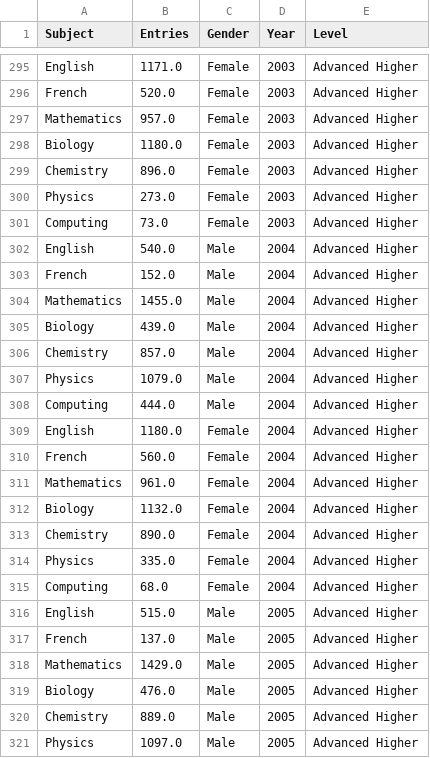
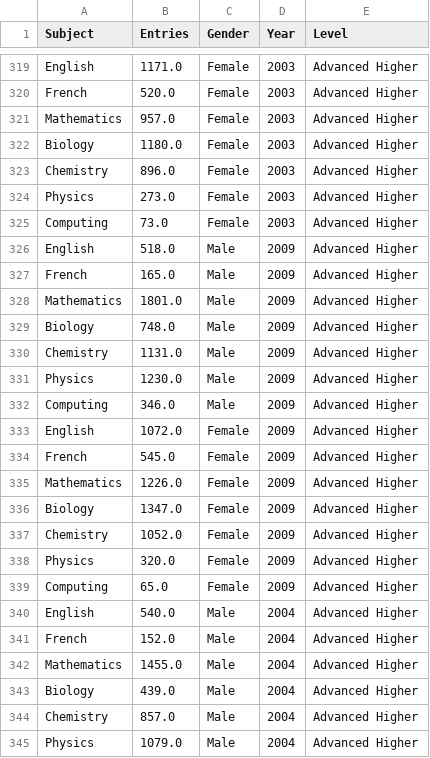
Before and after one commit to staylor11x/dresscode-data-processing, a CSV file: combined_output.csv, drawn as a sheet; only a part is shown, gaps mark what is left out; the shorter side is filled out with more unchanged rows; the diff covers the shown part only.

Commit message:
2009 data added

```diff
--- a/combined_output.csv
+++ b/combined_output.csv
@@ -301,2 +325,16 @@ Physics,273.0,Female,2003,Advanced Higher
 Computing,73.0,Female,2003,Advanced Higher
+English,518.0,Male,2009,Advanced Higher
+French,165.0,Male,2009,Advanced Higher
+Mathematics,1801.0,Male,2009,Advanced Higher
+Biology,748.0,Male,2009,Advanced Higher
+Chemistry,1131.0,Male,2009,Advanced Higher
+Physics,1230.0,Male,2009,Advanced Higher
+Computing,346.0,Male,2009,Advanced Higher
+English,1072.0,Female,2009,Advanced Higher
+French,545.0,Female,2009,Advanced Higher
+Mathematics,1226.0,Female,2009,Advanced Higher
+Biology,1347.0,Female,2009,Advanced Higher
+Chemistry,1052.0,Female,2009,Advanced Higher
+Physics,320.0,Female,2009,Advanced Higher
+Computing,65.0,Female,2009,Advanced Higher
 English,540.0,Male,2004,Advanced Higher
```
Also changed, not shown: 24 added rows elsewhere in this file, 3 other files.
